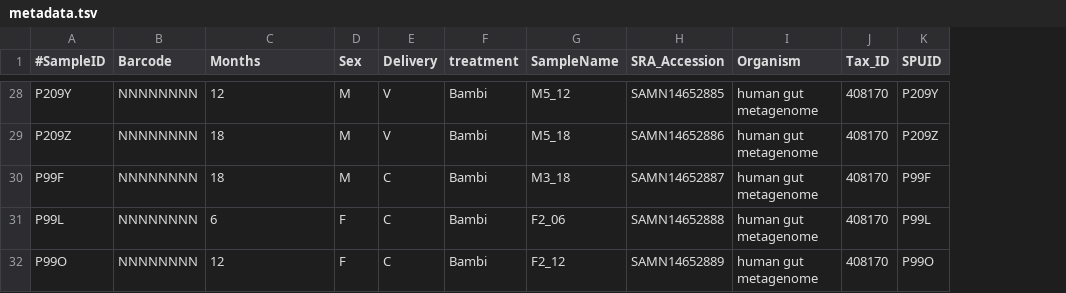
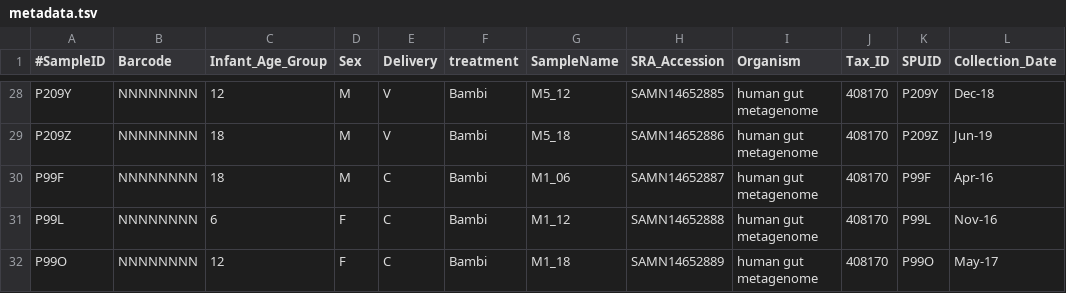
Before and after one commit to quadram-institute-bioscience/bambi-its, a TSV file: data/metadata.tsv, drawn as a sheet; only a part is shown, gaps mark what is left out; the diff covers the shown part only; the diff names each change by its address in the sheet, - before the commit and + after, or states it on an @@ line.

```diff
--- a/data/metadata.tsv
+++ b/data/metadata.tsv
+column L (Collection_Date), rows 28-32: Dec-18 | Jun-19 | Apr-16 | Nov-16 | May-17
-C1: Months
+C1: Infant_Age_Group
-G30 (SampleName): M3_18
+G30 (SampleName): M1_06
-G31 (SampleName): F2_06
+G31 (SampleName): M1_12
-G32 (SampleName): F2_12
+G32 (SampleName): M1_18
```
Also changed, not shown: 22 edited cells elsewhere in this file, 1 other file.
